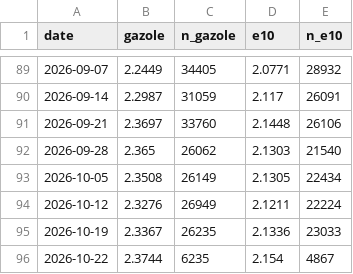
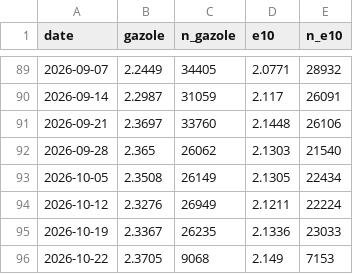
Before and after one commit to benicrux/barometre-social, a CSV file: data/carburants.csv, drawn as a sheet; only a part is shown, gaps mark what is left out.

```diff
--- a/data/carburants.csv
+++ b/data/carburants.csv
@@ -95,2 +95,2 @@ date,gazole,n_gazole,e10,n_e10
 2026-10-19,2.3367,26235,2.1336,23033
-2026-10-22,2.3744,6235,2.154,4867
+2026-10-22,2.3705,9068,2.149,7153
```
Also changed, not shown: 3 other files.
